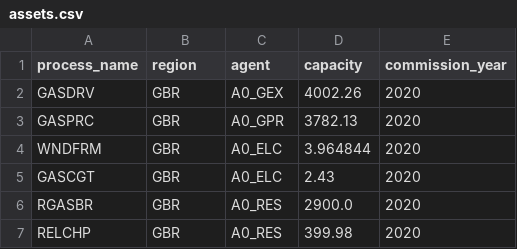
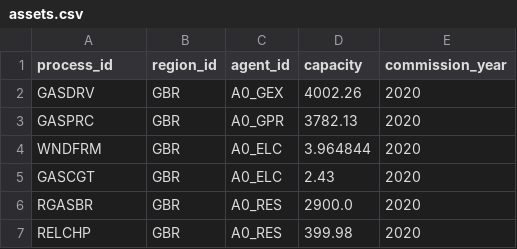
Before and after one commit to EnergySystemsModellingLab/MUSE_2.0, a CSV file: examples/simple/assets.csv, drawn as a sheet.

```diff
--- a/examples/simple/assets.csv
+++ b/examples/simple/assets.csv
@@ -1,2 +1,2 @@
-process_name,region,agent,capacity,commission_year
+process_id,region_id,agent_id,capacity,commission_year
 GASDRV,GBR,A0_GEX,4002.26,2020
```
Also changed, not shown: examples/simple/agents.csv, examples/simple/demand_slicing.csv, 15 other files.
